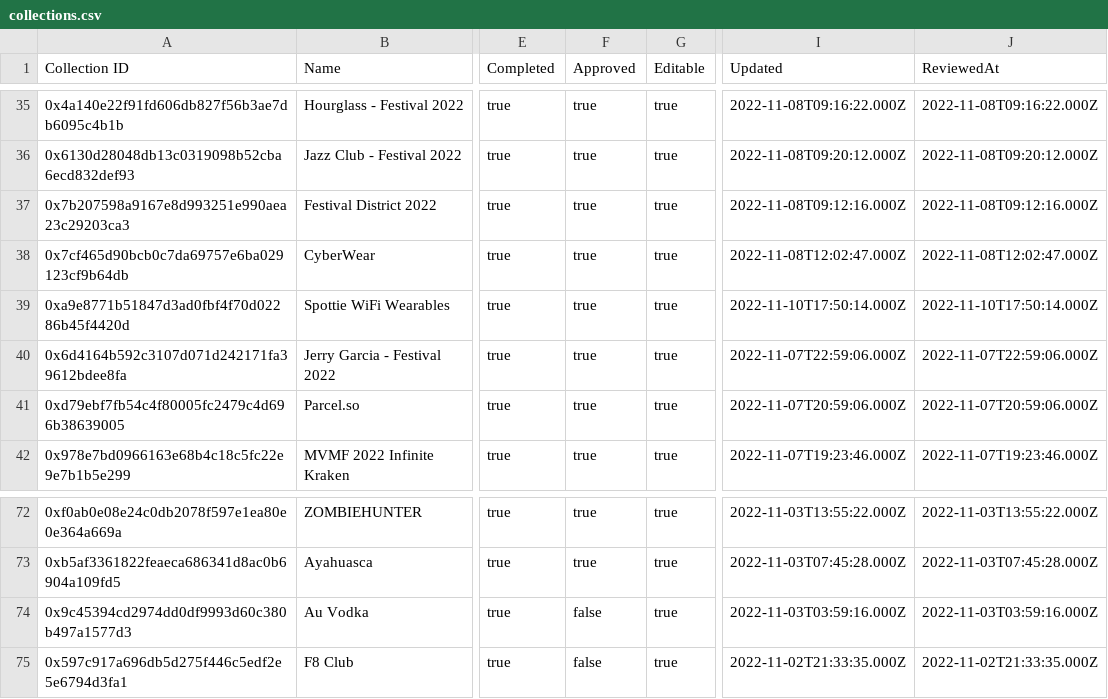
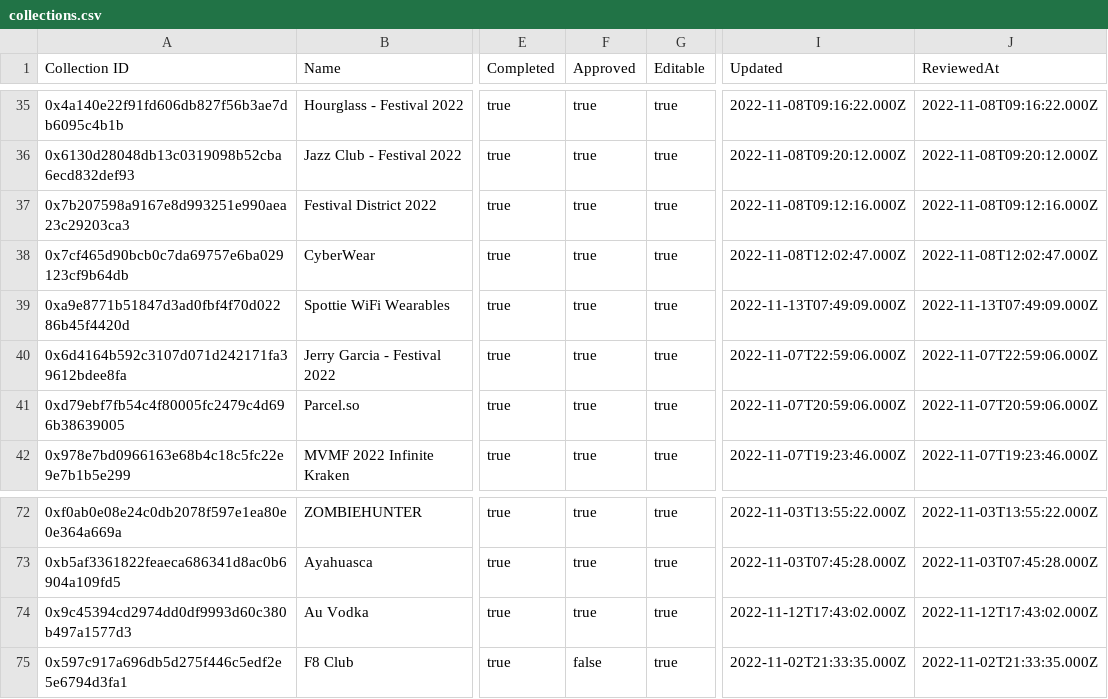
Before and after one commit to Decentraland-DAO/transparency, a CSV file: collections.csv, drawn as a sheet; only a part is shown, gaps mark what is left out; the diff names each change by its address in the sheet, - before the commit and + after, or states it on an @@ line.

```diff
--- a/collections.csv
+++ b/collections.csv
-I39 (Updated): 2022-11-10T17:50:14.000Z
+I39 (Updated): 2022-11-13T07:49:09.000Z
-J39 (ReviewedAt): 2022-11-10T17:50:14.000Z
+J39 (ReviewedAt): 2022-11-13T07:49:09.000Z
-F74 (Approved): false
+F74 (Approved): true
-I74 (Updated): 2022-11-03T03:59:16.000Z
+I74 (Updated): 2022-11-12T17:43:02.000Z
-J74 (ReviewedAt): 2022-11-03T03:59:16.000Z
+J74 (ReviewedAt): 2022-11-12T17:43:02.000Z
```
Also changed, not shown: balances.csv, grants.csv, 16 other files.
